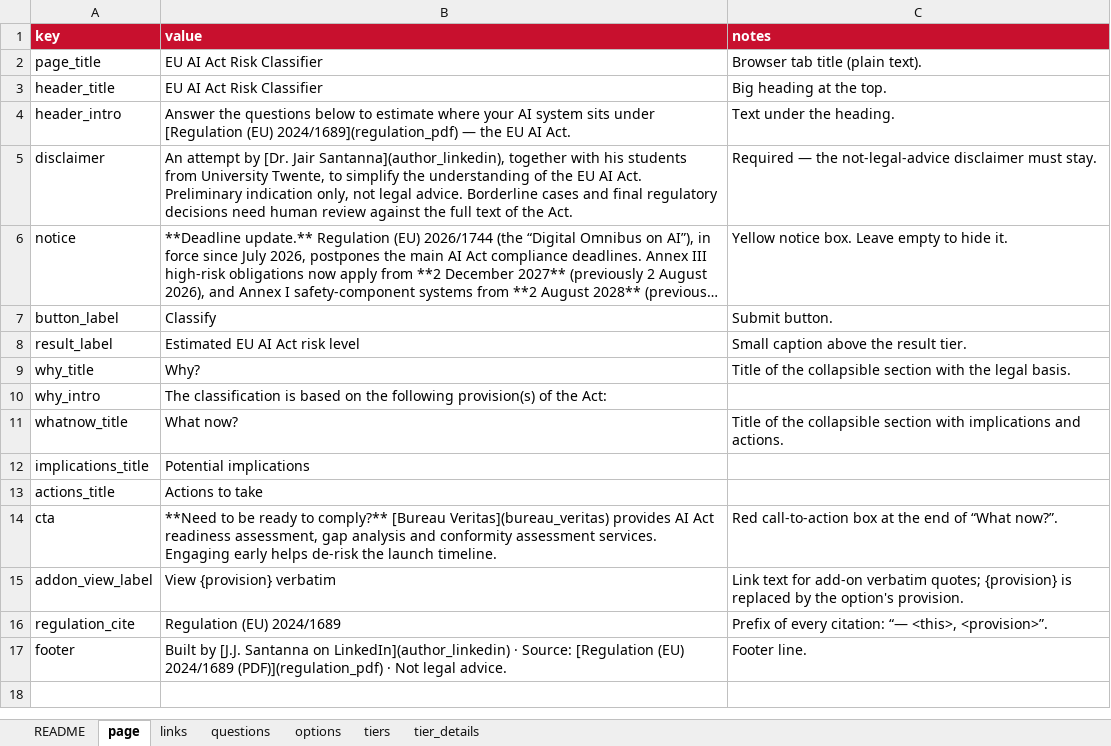
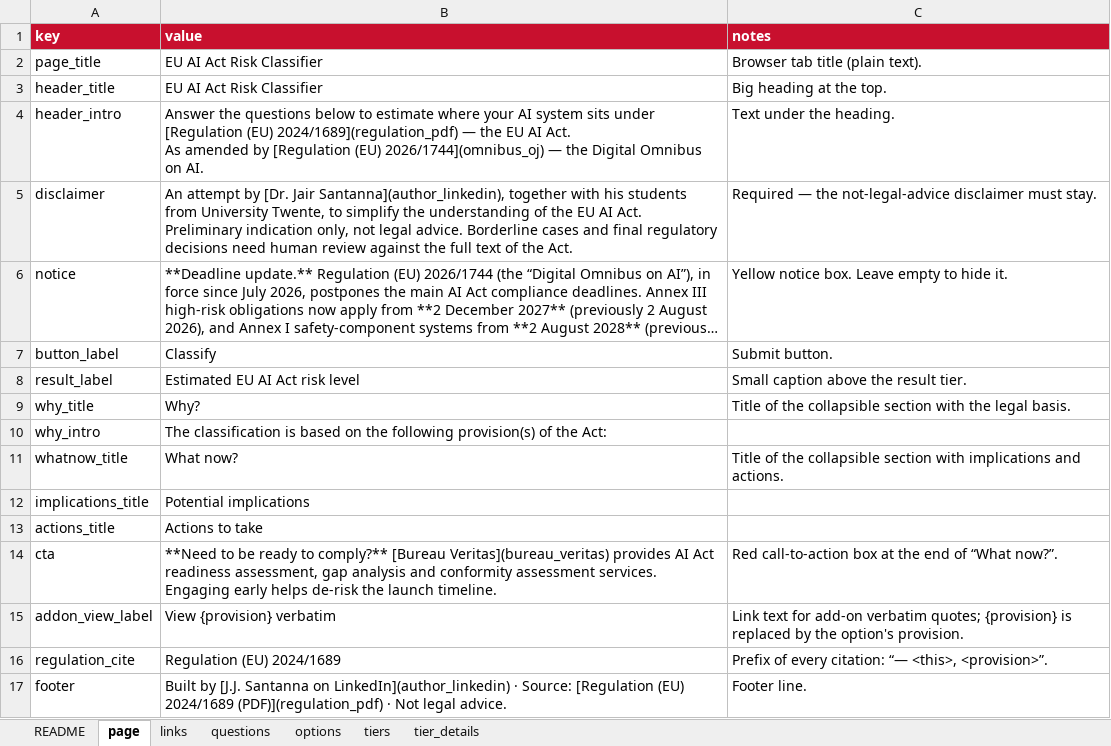
Before and after one commit to jjsantanna/eu-ai-act-risk-level-analysis, an Excel workbook: content.xlsx, sheet page, drawn as a sheet; long unchanged cells end in …; values as stored, in another font and other column widths than the file's, no borders; ↵ is a line break in a cell; the diff names each change by its address in the sheet, - before the commit and + after, or states it on an @@ line.

```diff
--- a/content.xlsx (sheet page)
+++ b/content.xlsx (sheet page)
-B4 (value): …AI Act.
+B4 (value): …AI Act. ↵ As amended by [Regulation (EU) 2026/1744](omnibus_oj) — the Digital Omnibus on AI.
```
Also changed, not shown: 1 other file.
